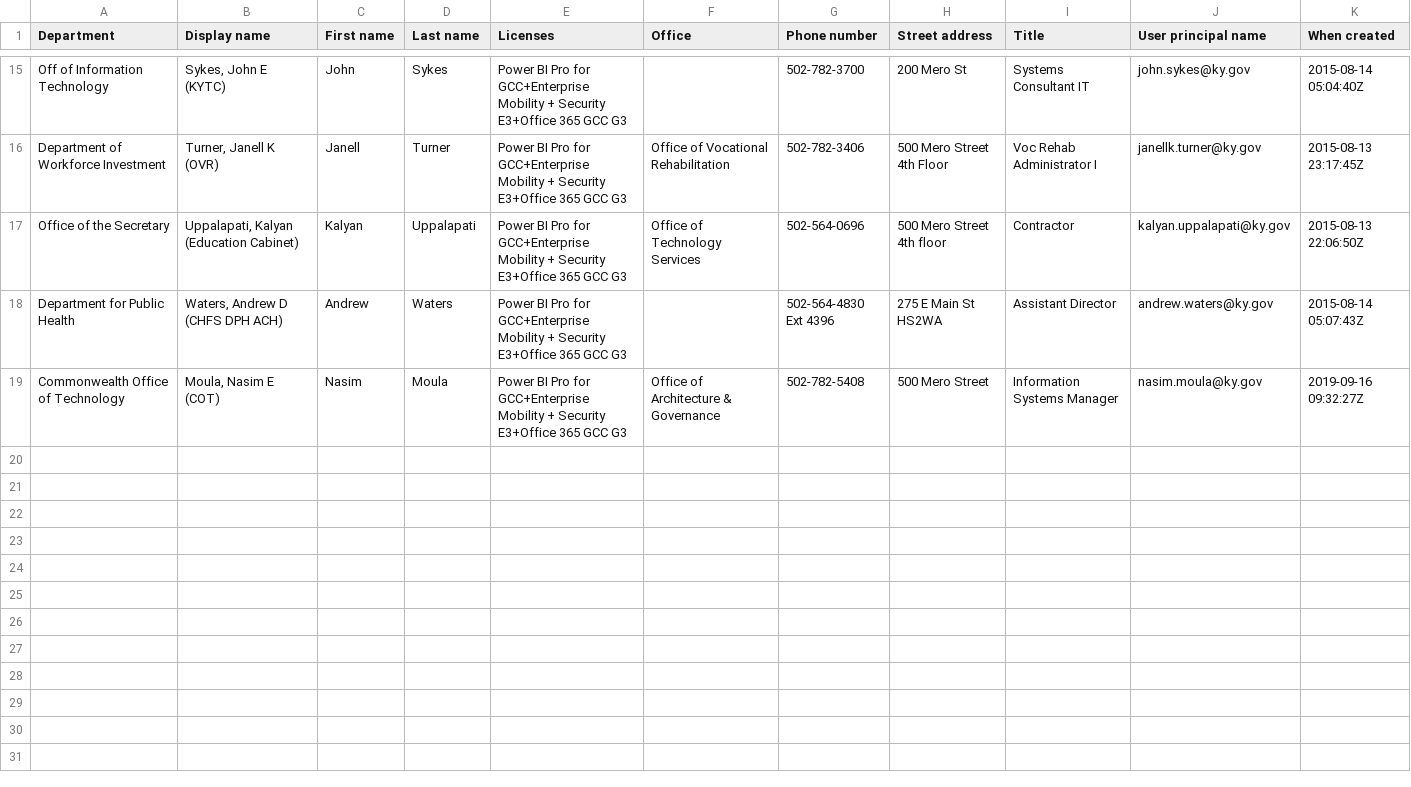
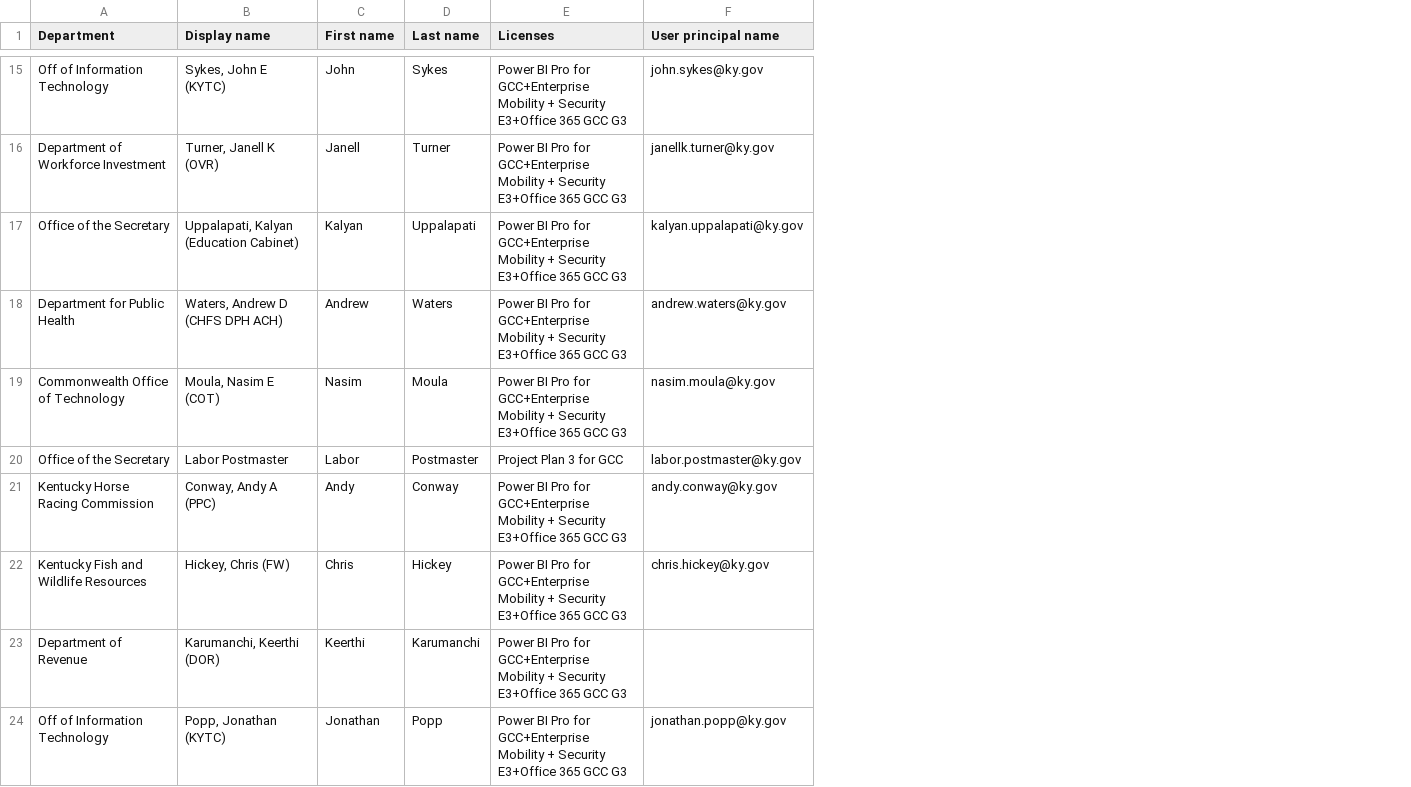
Before and after one commit to etsu0721/po-license-list-comparisons, a CSV file: licensed_users_to_ignore.csv, drawn as a sheet; only a part is shown, gaps mark what is left out; removed rows and columns are numbered as before the commit, all else as after; the diff covers the shown part only; the diff names each change by its address in the sheet, - before the commit and + after, or states it on an @@ line.

Commit message:
Rewrote comparison function using a symmetric difference to condence, orreduce the number of, the output files

```diff
--- a/licensed_users_to_ignore.csv
+++ b/licensed_users_to_ignore.csv
-column F (Office), rows 16-19: Office of Vocational Rehabilitation | Office of Technology Services |  | Office of Architecture & Governance
-column G (Phone number), rows 15-19: 502-782-3700 | 502-782-3406 | 502-564-0696 | 502-564-4830 Ext 4396 | 502-782-5408
-column H (Street address), rows 15-19: 200 Mero St | 500 Mero Street 4th Floor | 500 Mero Street 4th floor | 275 E Main St HS2WA | 500 Mero Street
-column I (Title), rows 15-19: Systems Consultant IT | Voc Rehab Administrator I | Contractor | Assistant Director | Information Systems Manager
-column K (When created), rows 15-19: 2015-08-14 05:04:40Z | 2015-08-13 23:17:45Z | 2015-08-13 22:06:50Z | 2015-08-14 05:07:43Z | 2019-09-16 09:32:27Z
+row 20: Office of the Secretary | Labor Postmaster | Labor | Postmaster | Project Plan 3 for GCC | labor.postmaster@ky.gov
+row 21: Kentucky Horse Racing Commission | Conway, Andy A (PPC) | Andy | Conway | Power BI Pro for GCC+Enterprise Mobility + Security E3+Office 365 GCC G3 | andy.conway@ky.gov
+row 22: Kentucky Fish and Wildlife Resources | Hickey, Chris (FW) | Chris | Hickey | Power BI Pro for GCC+Enterprise Mobility + Security E3+Office 365 GCC G3 | chris.hickey@ky.gov
+row 23: Department of Revenue | Karumanchi, Keerthi (DOR) | Keerthi | Karumanchi | Power BI Pro for GCC+Enterprise Mobility + Security E3+Office 365 GCC G3
+row 24: Off of Information Technology | Popp, Jonathan (KYTC) | Jonathan | Popp | Power BI Pro for GCC+Enterprise Mobility + Security E3+Office 365 GCC G3 | jonathan.popp@ky.gov
```
Also changed, not shown: 5 added rows elsewhere in this file, 1 other file.
